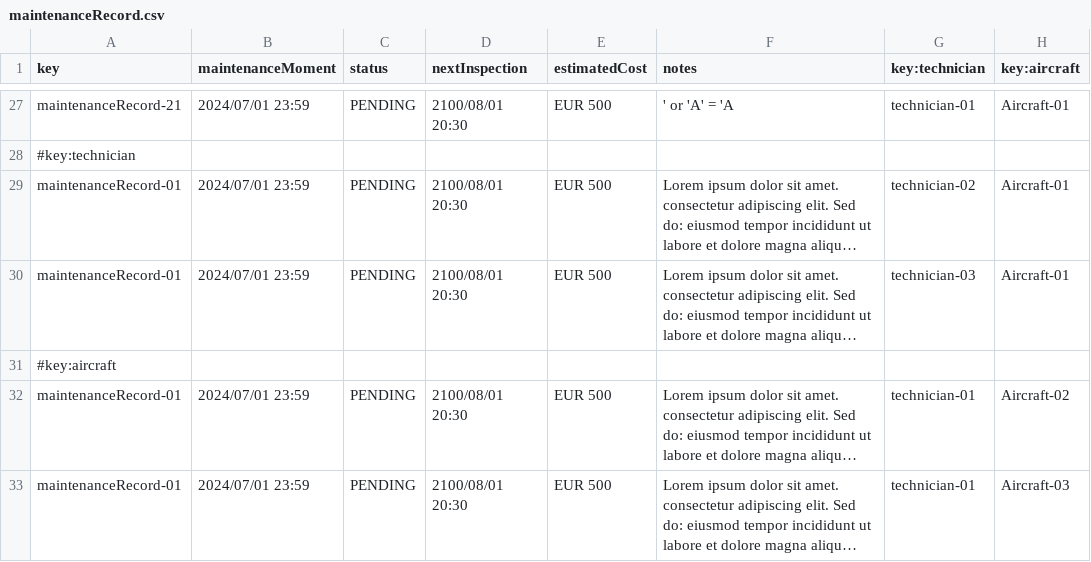
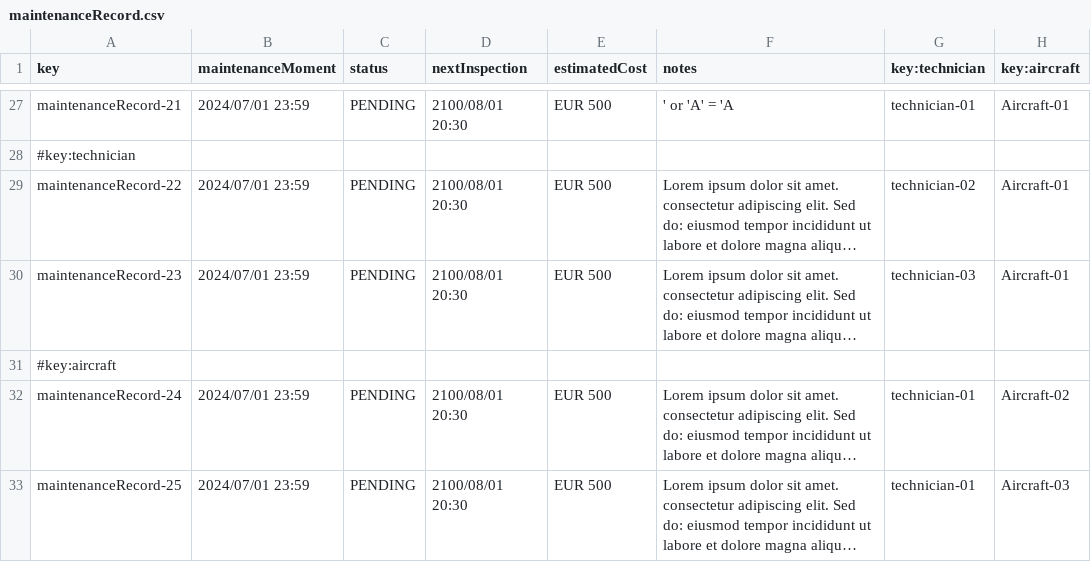
Before and after one commit to paugonpae67/Acme-ANS, a CSV file: src/main/resources/WEB-INF/data/sample/maintenanceRecord.csv, drawn as a sheet; only a part is shown, gaps mark what is left out; long unchanged cells end in …; the diff names each change by its address in the sheet, - before the commit and + after, or states it on an @@ line.

```diff
--- a/src/main/resources/WEB-INF/data/sample/maintenanceRecord.csv
+++ b/src/main/resources/WEB-INF/data/sample/maintenanceRecord.csv
-A29 (key): maintenanceRecord-01
+A29 (key): maintenanceRecord-22
-A30 (key): maintenanceRecord-01
+A30 (key): maintenanceRecord-23
-A32 (key): maintenanceRecord-01
+A32 (key): maintenanceRecord-24
-A33 (key): maintenanceRecord-01
+A33 (key): maintenanceRecord-25
```
Also changed, not shown: src/main/resources/WEB-INF/data/sample/task.csv, 1 other file.
